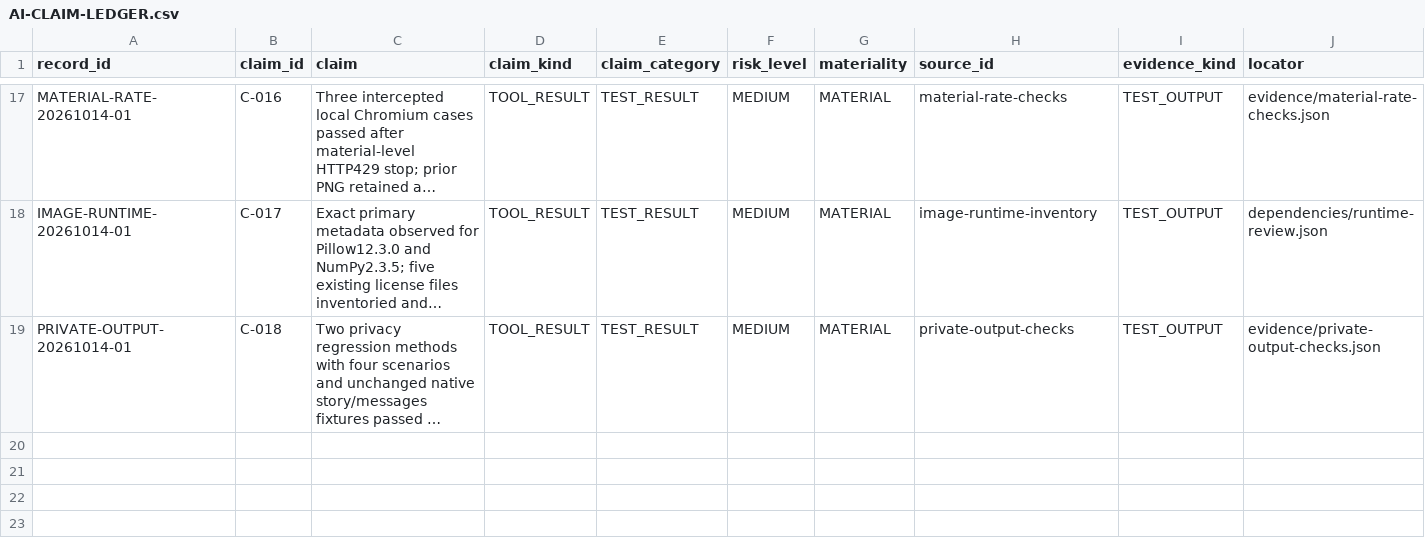
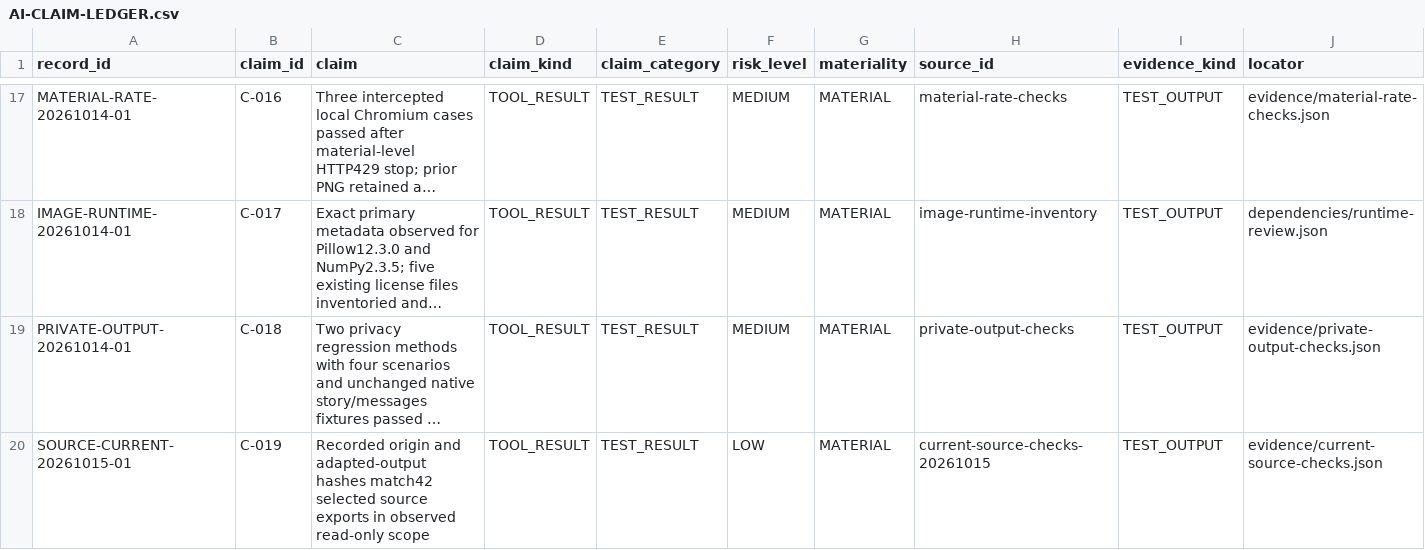
Before and after one commit to nikpanaev/report-kit-skills, a CSV file: AI-CLAIM-LEDGER.csv, drawn as a sheet; only a part is shown, gaps mark what is left out; long unchanged cells end in …; rows hold the shown columns only; the diff names each change by its address in the sheet, - before the commit and + after, or states it on an @@ line.

```diff
--- a/AI-CLAIM-LEDGER.csv
+++ b/AI-CLAIM-LEDGER.csv
+row 20: SOURCE-CURRENT-20261015-01 | C-019 | Recorded origin and adapted-output hashes match42 selected source exports in observed read-only scope | TOOL_RESULT | TEST_RESULT | LOW | MATERIAL | current-source-checks-20261015 | TEST_OUTPUT | evidence/current-source-checks.json
```
Also changed, not shown: 8 other files.
